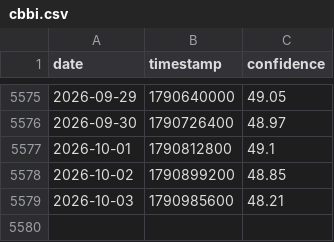
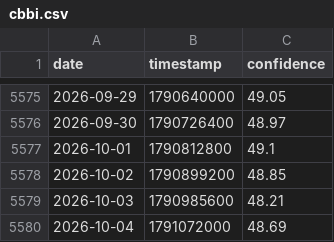
Before and after one commit to caiwe0/cbbi-data, a CSV file: data/cbbi.csv, drawn as a sheet; only a part is shown, gaps mark what is left out; the diff names each change by its address in the sheet, - before the commit and + after, or states it on an @@ line.

```diff
--- a/data/cbbi.csv
+++ b/data/cbbi.csv
+row 5580: 2026-10-04 | 1791072000 | 48.69
```
Also changed, not shown: 3 other files.
